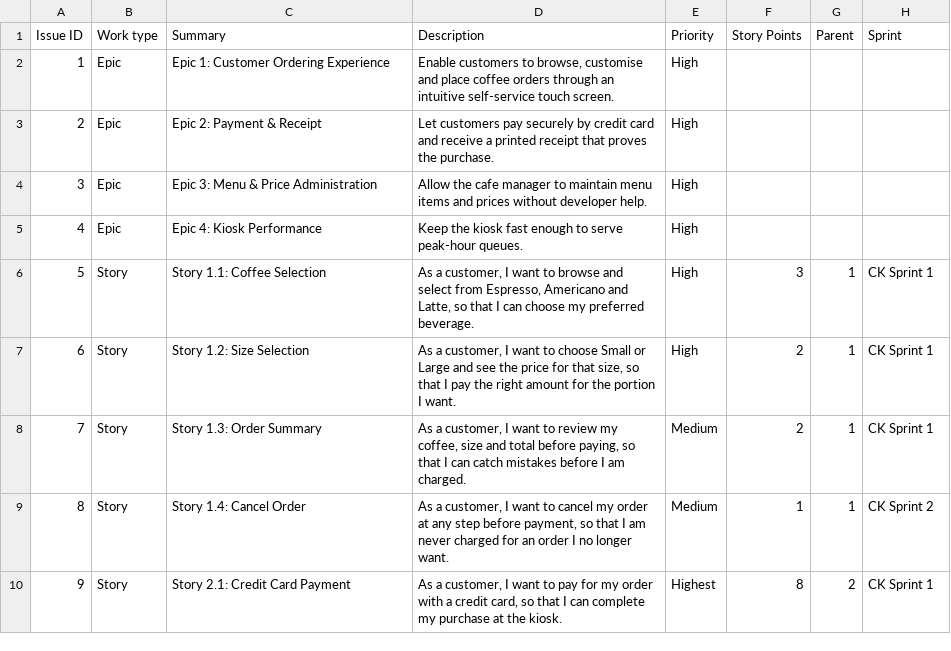
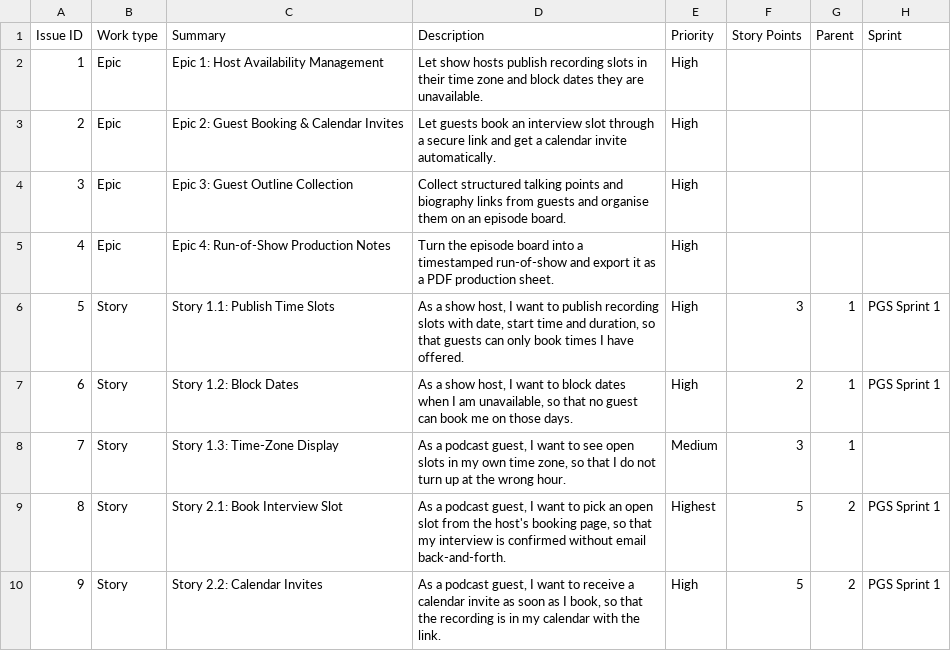
Before and after one commit to aryanupadhyayyy/SE-Labs, a CSV file: Lab-2/jira_import.csv, drawn as a sheet; only a part is shown; the diff covers the shown part only.

```diff
--- a/Lab-2/jira_import.csv
+++ b/Lab-2/jira_import.csv
@@ -1,10 +1,10 @@
 Issue ID,Work type,Summary,Description,Priority,Story Points,Parent,Sprint
-1,Epic,Epic 1: Customer Ordering Experience,"Enable customers to browse, customise and place coffee orders through an intuitive self-service touch screen.",High,,,
-2,Epic,Epic 2: Payment & Receipt,Let customers pay securely by credit card and receive a printed receipt that proves the purchase.,High,,,
-3,Epic,Epic 3: Menu & Price Administration,Allow the cafe manager to maintain menu items and prices without developer help.,High,,,
-4,Epic,Epic 4: Kiosk Performance,Keep the kiosk fast enough to serve peak-hour queues.,High,,,
-5,Story,Story 1.1: Coffee Selection,"As a customer, I want to browse and select from Espresso, Americano and Latte, so that I can choose my preferred beverage.",High,3,1,CK Sprint 1
-6,Story,Story 1.2: Size Selection,"As a customer, I want to choose Small or Large and see the price for that size, so that I pay the right amount for the portion I want.",High,2,1,CK Sprint 1
-7,Story,Story 1.3: Order Summary,"As a customer, I want to review my coffee, size and total before paying, so that I can catch mistakes before I am charged.",Medium,2,1,CK Sprint 1
-8,Story,Story 1.4: Cancel Order,"As a customer, I want to cancel my order at any step before payment, so that I am never charged for an order I no longer want.",Medium,1,1,CK Sprint 2
-9,Story,Story 2.1: Credit Card Payment,"As a customer, I want to pay for my order with a credit card, so that I can complete my purchase at the kiosk.",Highest,8,2,CK Sprint 1
+1,Epic,Epic 1: Host Availability Management,Let show hosts publish recording slots in their time zone and block dates they are unavailable.,High,,,
+2,Epic,Epic 2: Guest Booking & Calendar Invites,Let guests book an interview slot through a secure link and get a calendar invite automatically.,High,,,
+3,Epic,Epic 3: Guest Outline Collection,Collect structured talking points and biography links from guests and organise them on an episode board.,High,,,
+4,Epic,Epic 4: Run-of-Show Production Notes,Turn the episode board into a timestamped run-of-show and export it as a PDF production sheet.,High,,,
+5,Story,Story 1.1: Publish Time Slots,"As a show host, I want to publish recording slots with date, start time and duration, so that guests can only book times I have offered.",High,3,1,PGS Sprint 1
+6,Story,Story 1.2: Block Dates,"As a show host, I want to block dates when I am unavailable, so that no guest can book me on those days.",High,2,1,PGS Sprint 1
+7,Story,Story 1.3: Time-Zone Display,"As a podcast guest, I want to see open slots in my own time zone, so that I do not turn up at the wrong hour.",Medium,3,1,
+8,Story,Story 2.1: Book Interview Slot,"As a podcast guest, I want to pick an open slot from the host's booking page, so that my interview is confirmed without email back-and-forth.",Highest,5,2,PGS Sprint 1
+9,Story,Story 2.2: Calendar Invites,"As a podcast guest, I want to receive a calendar invite as soon as I book, so that the recording is in my calendar with the link.",High,5,2,PGS Sprint 1
```
Also changed, not shown: 31 edited cells elsewhere in this file, 17 other files.
